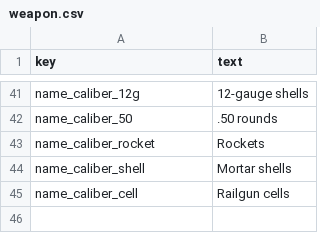
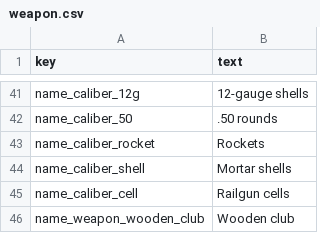
Before and after one commit to minidice/game-plushpanic-hordeshooter, a CSV file: game/content/lan/eng/weapon.csv, drawn as a sheet; only a part is shown, gaps mark what is left out.

```diff
--- a/game/content/lan/eng/weapon.csv
+++ b/game/content/lan/eng/weapon.csv
@@ -45 +45,2 @@ name_caliber_shell,Mortar shells
 name_caliber_cell,Railgun cells
+name_weapon_wooden_club,Wooden club
```
Also changed, not shown: game/content/data/weapons.csv, game/content/lan/kor/weapon.csv, 24 other files.
